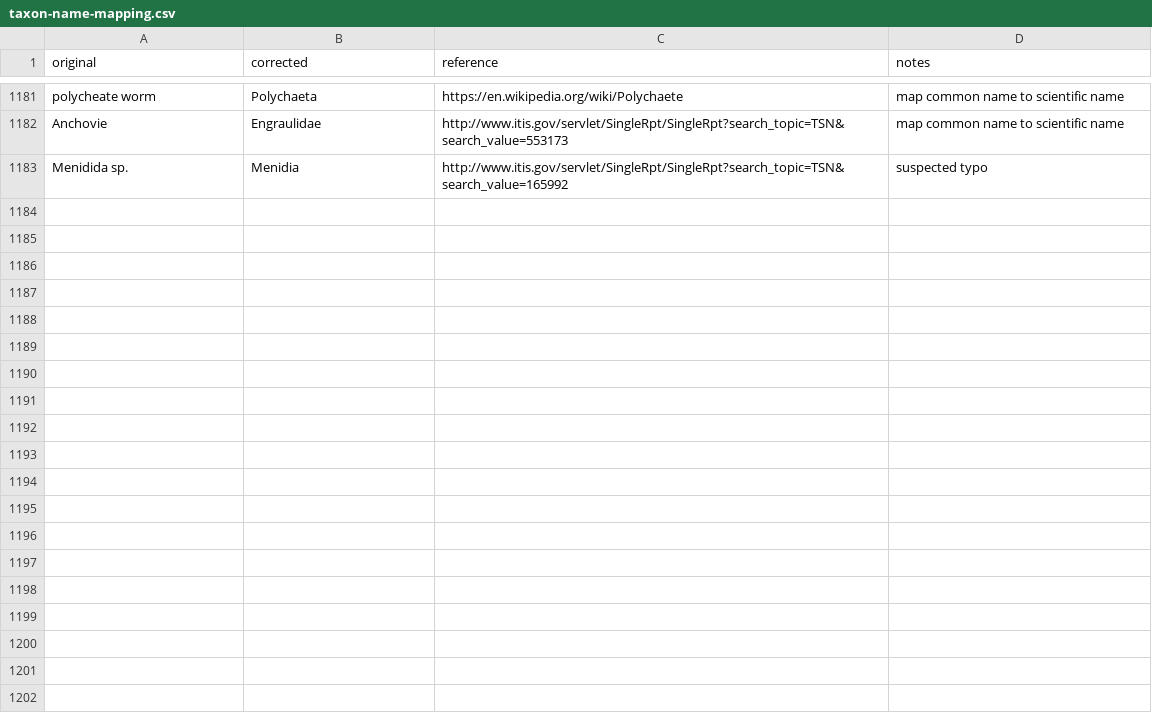
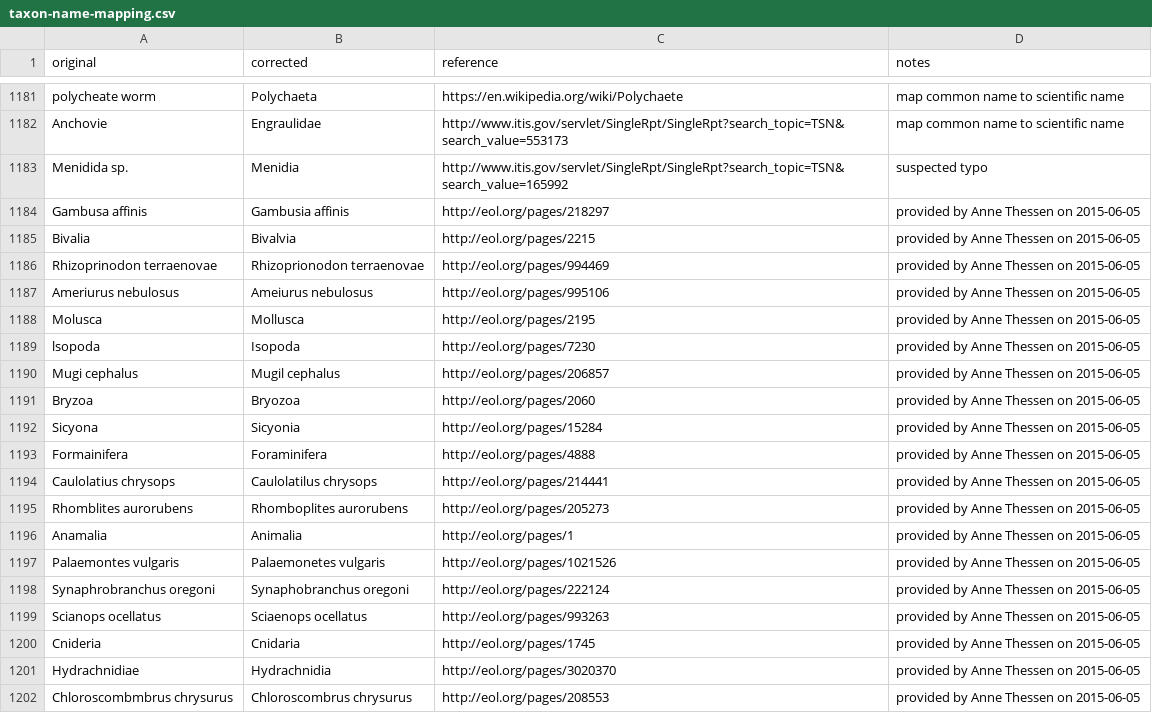
Before and after one commit to globalbioticinteractions/globalbioticinteractions, a CSV file: eol-globi-data-tool/src/main/resources/org/eol/globi/service/taxon-name-mapping.csv, drawn as a sheet; only a part is shown, gaps mark what is left out; the diff covers the shown part only.

Commit message:
apply changes provided by Anne Thessen @diatomsRcool

```diff
--- a/eol-globi-data-tool/src/main/resources/org/eol/globi/service/taxon-name-mapping.csv
+++ b/eol-globi-data-tool/src/main/resources/org/eol/globi/service/taxon-name-mapping.csv
@@ -1183 +1183,20 @@ Anchovie,Engraulidae,http://www.itis.gov/servlet/SingleRpt/SingleRpt?search_topi
 Menidida sp.,Menidia,http://www.itis.gov/servlet/SingleRpt/SingleRpt?search_topic=TSN&search_value=165992,suspected typo
+Gambusa affinis,Gambusia affinis,http://eol.org/pages/218297,provided by Anne Thessen on 2015-06-05
+Bivalia,Bivalvia,http://eol.org/pages/2215,provided by Anne Thessen on 2015-06-05
+Rhizoprinodon terraenovae,Rhizoprionodon terraenovae,http://eol.org/pages/994469,provided by Anne Thessen on 2015-06-05
+Ameriurus nebulosus,Ameiurus nebulosus,http://eol.org/pages/995106,provided by Anne Thessen on 2015-06-05
+Molusca,Mollusca,http://eol.org/pages/2195,provided by Anne Thessen on 2015-06-05
+lsopoda,Isopoda,http://eol.org/pages/7230,provided by Anne Thessen on 2015-06-05
+Mugi cephalus,Mugil cephalus,http://eol.org/pages/206857,provided by Anne Thessen on 2015-06-05
+Bryzoa,Bryozoa,http://eol.org/pages/2060,provided by Anne Thessen on 2015-06-05
+Sicyona,Sicyonia,http://eol.org/pages/15284,provided by Anne Thessen on 2015-06-05
+Formainifera,Foraminifera,http://eol.org/pages/4888,provided by Anne Thessen on 2015-06-05
+Caulolatius chrysops,Caulolatilus chrysops,http://eol.org/pages/214441,provided by Anne Thessen on 2015-06-05
+Rhomblites aurorubens,Rhomboplites aurorubens,http://eol.org/pages/205273,provided by Anne Thessen on 2015-06-05
+Anamalia,Animalia,http://eol.org/pages/1,provided by Anne Thessen on 2015-06-05
+Palaemontes vulgaris,Palaemonetes vulgaris,http://eol.org/pages/1021526,provided by Anne Thessen on 2015-06-05
+Synaphrobranchus oregoni,Synaphobranchus oregoni,http://eol.org/pages/222124,provided by Anne Thessen on 2015-06-05
+Scianops ocellatus,Sciaenops ocellatus,http://eol.org/pages/993263,provided by Anne Thessen on 2015-06-05
+Cnideria,Cnidaria,http://eol.org/pages/1745,provided by Anne Thessen on 2015-06-05
+Hydrachnidiae,Hydrachnidia,http://eol.org/pages/3020370,provided by Anne Thessen on 2015-06-05
+Chloroscombmbrus chrysurus,Chloroscombrus chrysurus,http://eol.org/pages/208553,provided by Anne Thessen on 2015-06-05
```
Also changed, not shown: 20 added rows elsewhere in this file.
